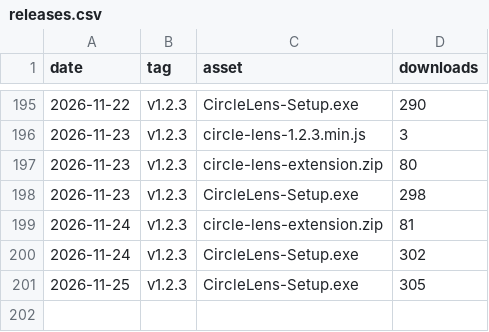
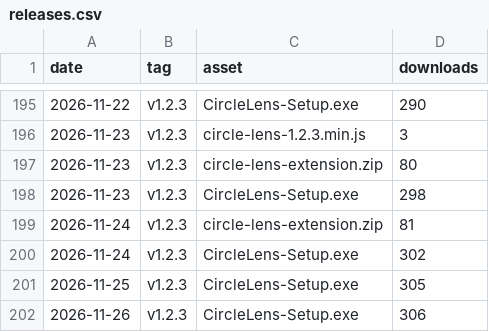
Before and after one commit to fauzulkc/circle-lens, a CSV file: releases.csv, drawn as a sheet; only a part is shown, gaps mark what is left out; the diff names each change by its address in the sheet, - before the commit and + after, or states it on an @@ line.

```diff
--- a/releases.csv
+++ b/releases.csv
+row 202: 2026-11-26 | v1.2.3 | CircleLens-Setup.exe | 306
```
Also changed, not shown: jsdelivr.csv, npm.csv, 2 other files.
